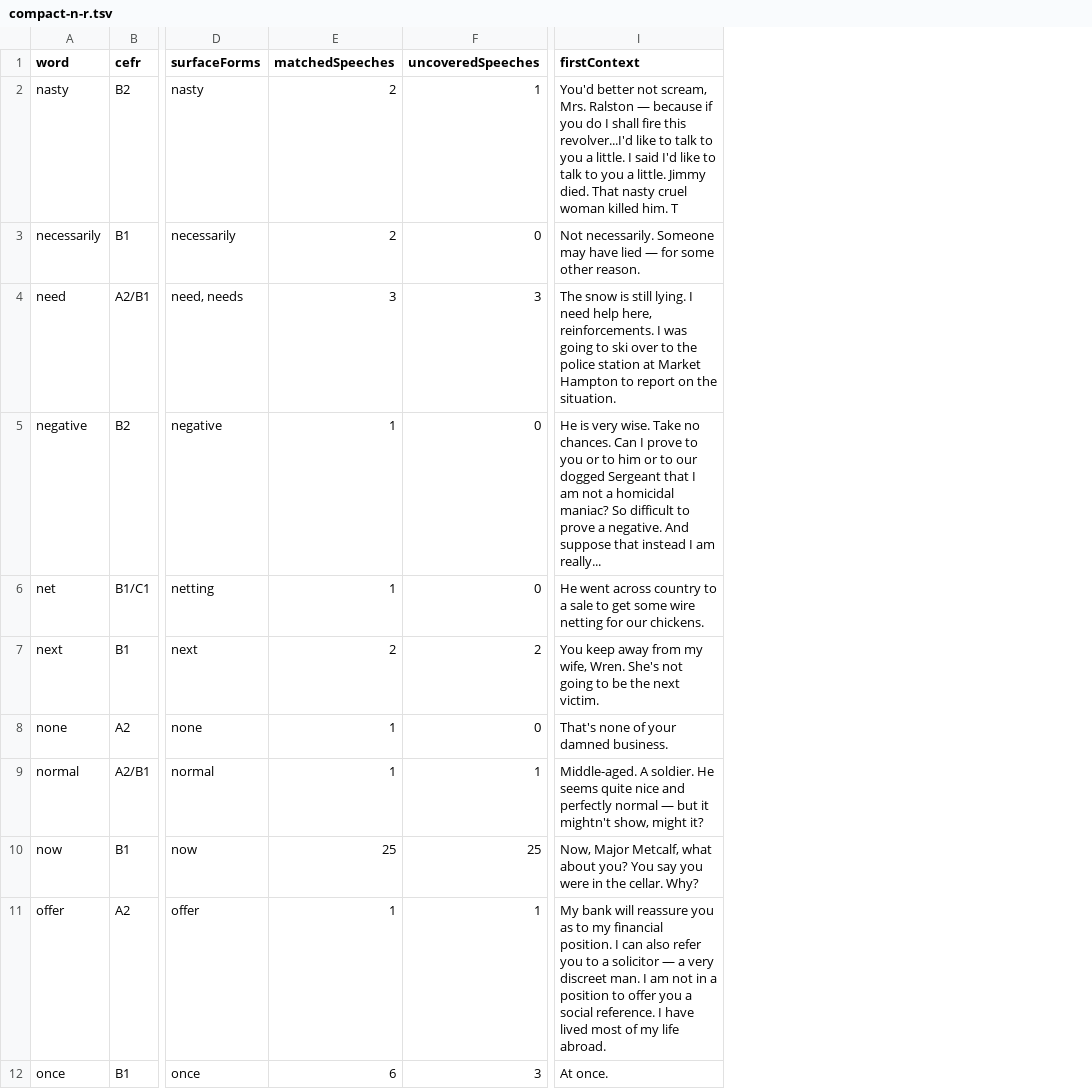
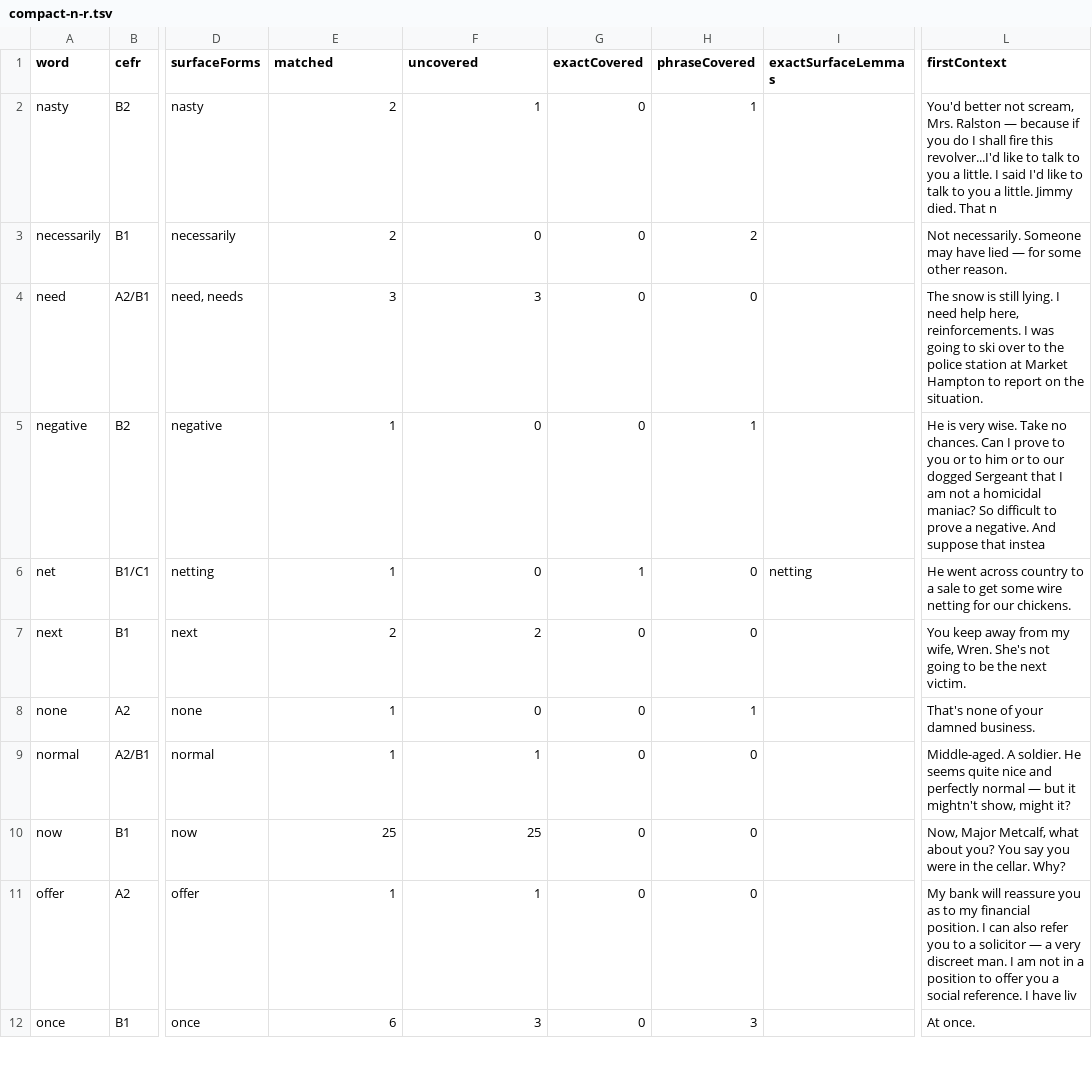
Before and after one commit to TtroFX/mousetrap-script-trainer, a TSV file: data/a2plus-back-half-integration/compact-n-r.tsv, drawn as a sheet; only a part is shown, gaps mark what is left out; addresses are those after the commit; the diff covers the shown part only; the diff names each change by its address in the sheet, - before the commit and + after, or states it on an @@ line.

```diff
--- a/data/a2plus-back-half-integration/compact-n-r.tsv
+++ b/data/a2plus-back-half-integration/compact-n-r.tsv
+column G (exactCovered), rows 2-12: 0 | 0 | 0 | 0 | 1 | 0 | 0 | 0 | 0 | 0 | 0
+column H (phraseCovered), rows 2-12: 1 | 2 | 0 | 1 | 0 | 0 | 1 | 0 | 0 | 0 | 3
+column I (exactSurfaceLemmas), row 6: netting
-E1: matchedSpeeches
+E1: matched
-F1: uncoveredSpeeches
+F1: uncovered
-L2 (firstContext): …died. That nasty cruel woman killed him. T
+L2 (firstContext): …died. That n
-L5 (firstContext): …suppose that instead I am really...
+L5 (firstContext): …suppose that instea
-L11 (firstContext): …I have lived most of my life abroad.
+L11 (firstContext): …I have liv
```
Also changed, not shown: 12 edited cells elsewhere in this file, data/a2plus-back-half-integration/compact-a-d.tsv, data/a2plus-back-half-integration/compact-e-h.tsv, 10 other files.
